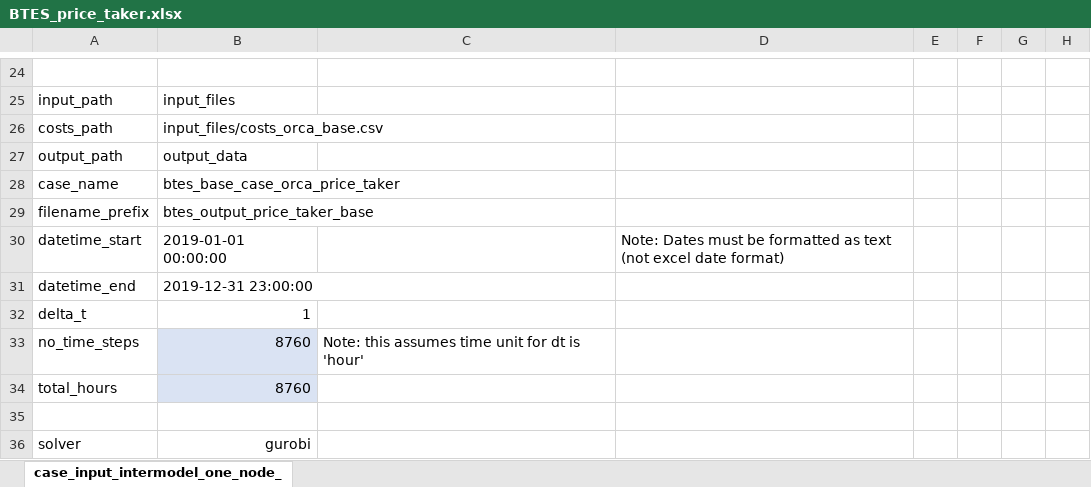
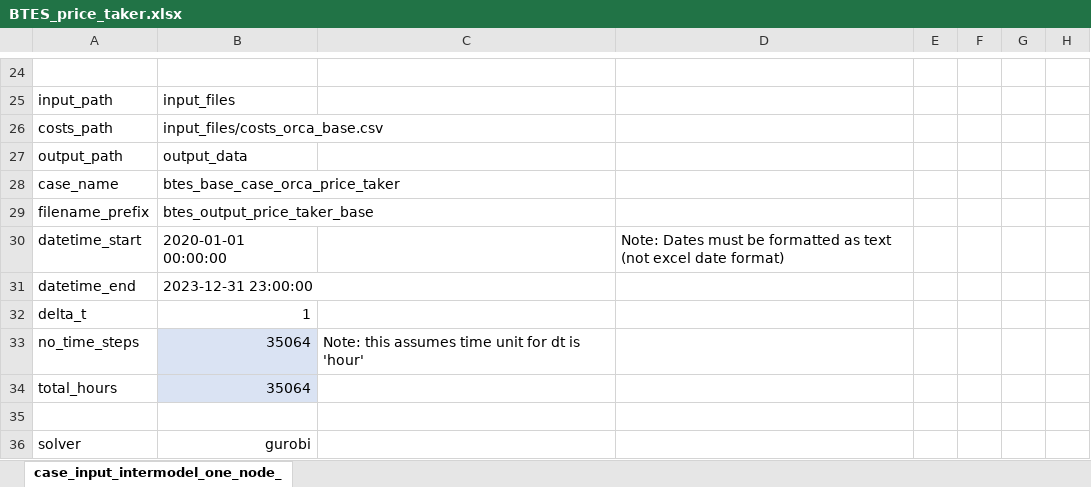
Before and after one commit to carnegie/clab_underground_th_storage, an Excel workbook: input_files/case_files/BTES_price_taker.xlsx, sheet case_input_intermodel_one_node_, drawn as a sheet; only a part is shown, gaps mark what is left out; values as stored, in another font and other column widths than the file's, no borders; the diff names each change by its address in the sheet, - before the commit and + after, or states it on an @@ line.

```diff
--- a/input_files/case_files/BTES_price_taker.xlsx (sheet case_input_intermodel_one_node_)
+++ b/input_files/case_files/BTES_price_taker.xlsx (sheet case_input_intermodel_one_node_)
-B30: 2019-01-01 00:00:00
+B30: 2020-01-01 00:00:00
-B31: 2019-12-31 23:00:00
+B31: 2023-12-31 23:00:00
-B33:B34: 8760
+B33:B34: 35064
```
Also changed, not shown: input_files/case_files/BTES_base_case.xlsx, input_files/case_files/BTES_base_case_no_btes.xlsx, 29 other files.
